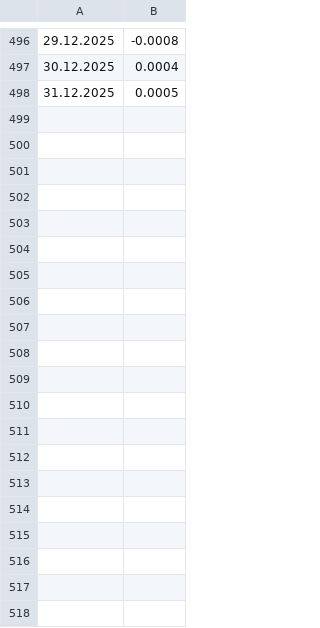
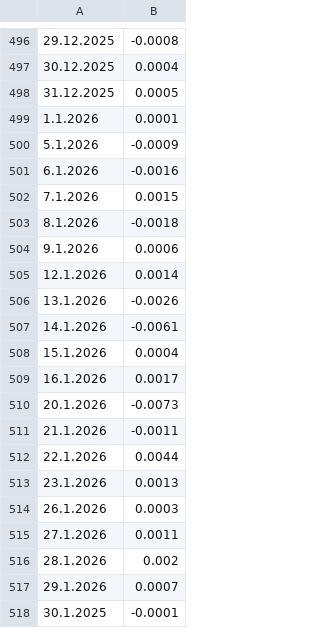
Before and after one commit to LuxSire/Cavallini, a CSV file: Returns.csv, drawn as a sheet; only a part is shown, gaps mark what is left out.

Commit message:
Update Returns.csv

```diff
--- a/Returns.csv
+++ b/Returns.csv
@@ -498 +498,21 @@
 31.12.2025,	0.0005
+1.1.2026,	0.0001
+5.1.2026,	-0.0009
+6.1.2026,	-0.0016
+7.1.2026,	0.0015
+8.1.2026,	-0.0018
+9.1.2026,	0.0006
+12.1.2026,	0.0014
+13.1.2026,	-0.0026
+14.1.2026,	-0.0061
+15.1.2026,	0.0004
+16.1.2026,	0.0017
+20.1.2026,	-0.0073
+21.1.2026,	-0.0011
+22.1.2026,	0.0044
+23.1.2026,	0.0013
+26.1.2026,	0.0003
+27.1.2026,	0.0011
+28.1.2026,	0.002
+29.1.2026,	0.0007
+30.1.2025,	-0.0001
```
